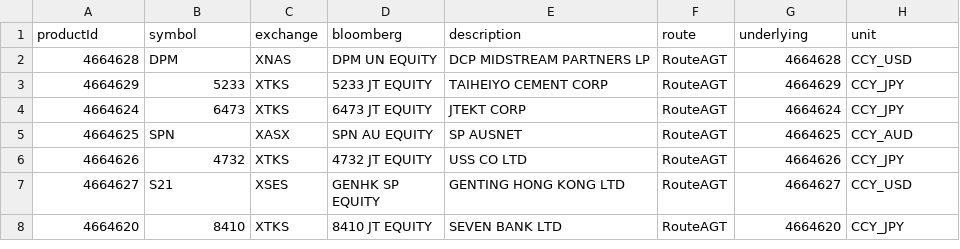
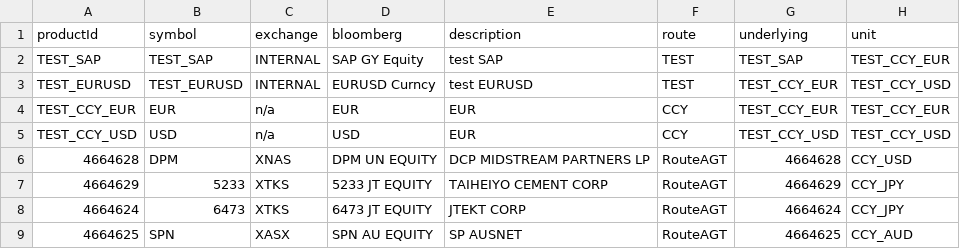
Before and after one commit to yatsdev/AllGoTrading, a CSV file: yats/config/CFDProductList.csv, drawn as a sheet; only a part is shown; the shorter side is filled out with more unchanged rows.

Commit message:
Quoter for test market

```diff
--- a/yats/config/CFDProductList.csv
+++ b/yats/config/CFDProductList.csv
@@ -1,2 +1,6 @@
 productId,symbol,exchange,bloomberg,description,route,underlying,unit
+TEST_SAP,TEST_SAP,INTERNAL,SAP GY Equity,test SAP,TEST,TEST_SAP,TEST_CCY_EUR
+TEST_EURUSD,TEST_EURUSD,INTERNAL,EURUSD Curncy,test EURUSD,TEST,TEST_CCY_EUR,TEST_CCY_USD
+TEST_CCY_EUR,EUR,n/a,EUR,EUR,CCY,TEST_CCY_EUR,TEST_CCY_EUR
+TEST_CCY_USD,USD,n/a,USD,EUR,CCY,TEST_CCY_USD,TEST_CCY_USD
 4664628,DPM,XNAS,DPM UN EQUITY,DCP MIDSTREAM PARTNERS LP,RouteAGT,4664628,CCY_USD
```
Also changed, not shown: 3 other files.
